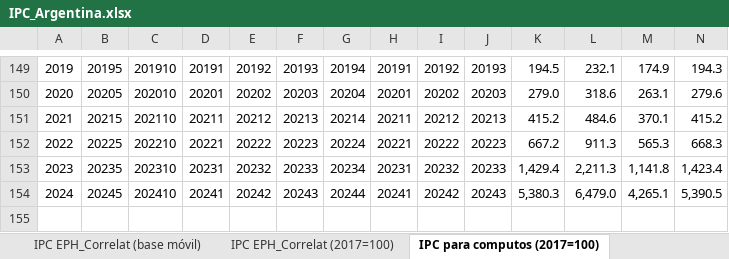
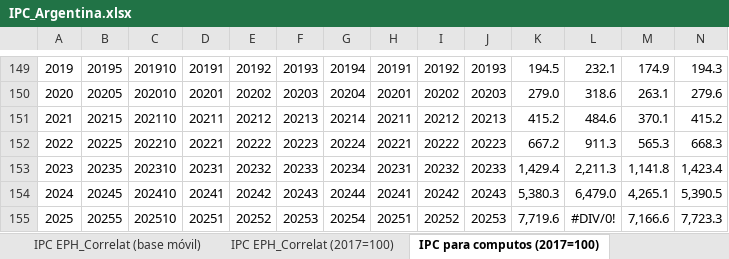
Before and after one commit to ceped-fce-uba/ceped-data, an Excel workbook: crudo/datos/IPC_Argentina.xlsx, sheet IPC para computos (2017=100), drawn as a sheet; only a part is shown, gaps mark what is left out; values as stored, in another font and other column widths than the file's, no borders; conditional formats not drawn; rows hold the shown columns only; the diff names each change by its address in the sheet, - before the commit and + after, or states it on an @@ line.

```diff
--- a/crudo/datos/IPC_Argentina.xlsx (sheet IPC para computos (2017=100))
+++ b/crudo/datos/IPC_Argentina.xlsx (sheet IPC para computos (2017=100))
+row 155: 2025 | 20255 | 202510 | 20251 | 20252 | 20253 | 20254 | 20251 | 20252 | 20253 | 7,719.6 | #DIV/0! | 7,166.6 | 7,723.3
```
Also changed, not shown: sheet IPC mensual, sheet IPC Cobertura Nacional, sheet IPC mensual_base móvil, sheet IPC_anual, sheet IPC trim, formulas that keep their value, 4 other files.
